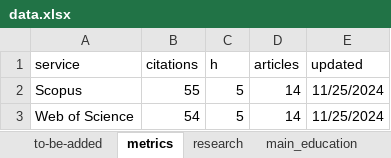
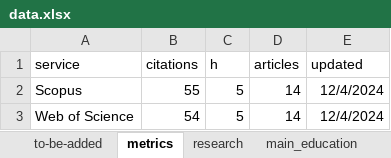
Before and after one commit to filippogambarota/cv, an Excel workbook: data/data.xlsx, sheet metrics, drawn as a sheet; values as stored, in another font and other column widths than the file's, no borders; charts and pictures not drawn; the diff names each change by its address in the sheet, - before the commit and + after, or states it on an @@ line.

```diff
--- a/data/data.xlsx (sheet metrics)
+++ b/data/data.xlsx (sheet metrics)
-E2:E3 (updated): 11/25/2024
+E2:E3 (updated): 12/4/2024
```
Also changed, not shown: 4 other files.
